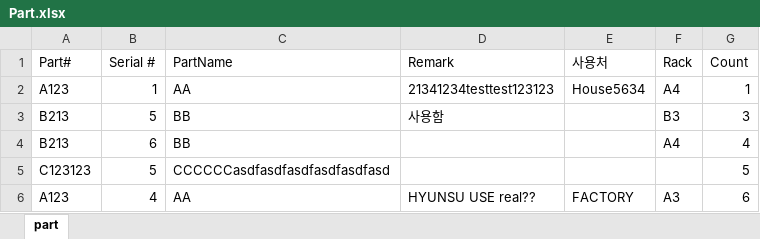
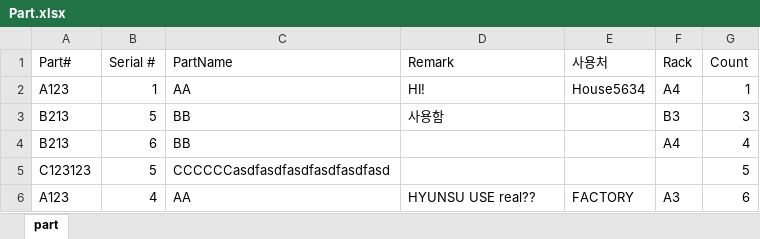
Before and after one commit to Hyunsu7917/BRKR-SERVER, an Excel workbook: assets/Part.xlsx, sheet part, drawn as a sheet; values as stored, in another font and other column widths than the file's, no borders; the diff names each change by its address in the sheet, - before the commit and + after, or states it on an @@ line.

```diff
--- a/assets/Part.xlsx (sheet part)
+++ b/assets/Part.xlsx (sheet part)
-D2 (Remark): 21341234testtest123123
+D2 (Remark): HI!
```
Also changed, not shown: 1 other file.
